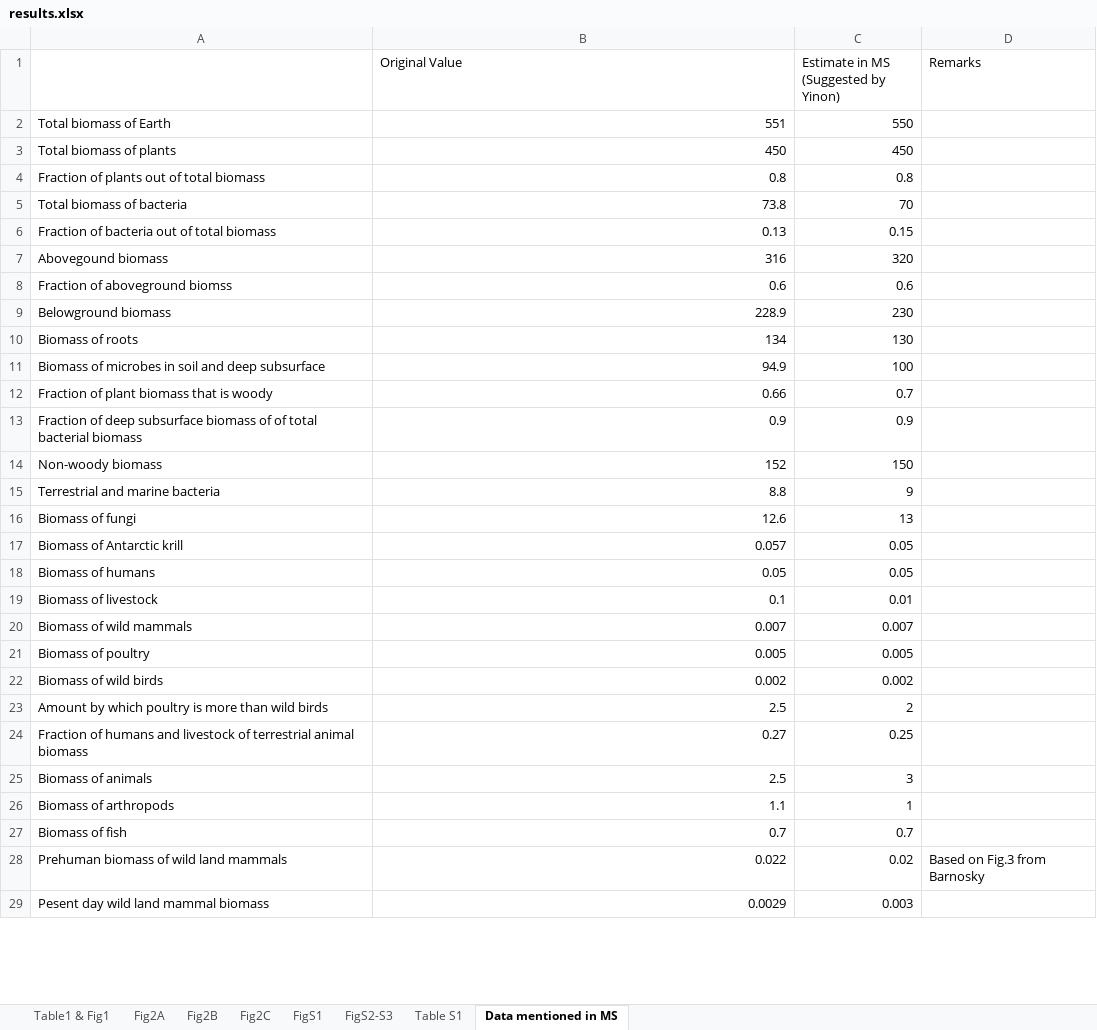
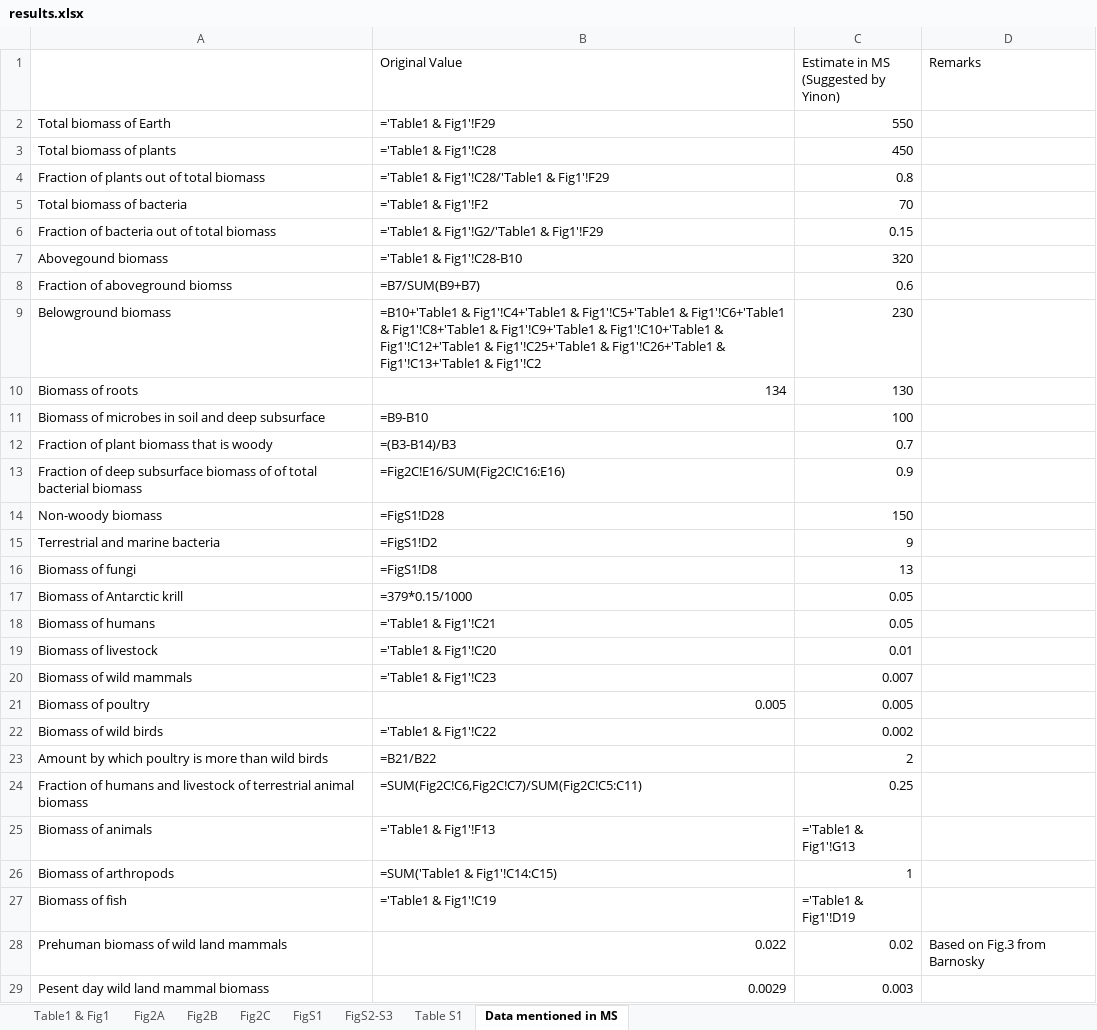
Before and after one commit to yinonbaron/biomass_distribution, an Excel workbook: results.xlsx, sheet Data mentioned in MS, drawn as a sheet; only a part is shown; values as stored, in another font and other column widths than the file's, no borders; formulas without a stored value are shown as written; the diff covers the shown part only; the diff names each change by its address in the sheet, - before the commit and + after, or states it on an @@ line.

```diff
--- a/results.xlsx (sheet Data mentioned in MS)
+++ b/results.xlsx (sheet Data mentioned in MS)
-B2 (Original Value): 551
+B2 (Original Value): ='Table1 & Fig1'!F29
-B3 (Original Value): 450
+B3 (Original Value): ='Table1 & Fig1'!C28
-B4 (Original Value): 0.8
+B4 (Original Value): ='Table1 & Fig1'!C28/'Table1 & Fig1'!F29
-B5 (Original Value): 73.8
+B5 (Original Value): ='Table1 & Fig1'!F2
-B6 (Original Value): 0.13
+B6 (Original Value): ='Table1 & Fig1'!G2/'Table1 & Fig1'!F29
-B7 (Original Value): 316
+B7 (Original Value): ='Table1 & Fig1'!C28-B10
-B8 (Original Value): 0.6
+B8 (Original Value): =B7/SUM(B9+B7)
-B9 (Original Value): 228.9
+B9 (Original Value): =B10+'Table1 & Fig1'!C4+'Table1 & Fig1'!C5+'Table1 & Fig1'!C6+'Table1 & Fig1'!C8+'Table1 & Fig1'!C9+'Table1 & Fig1'!C10+'Table1 & Fig1'!C12+'Table1 & Fig1'!C25+'Table1 & Fig1'!C26+'Table1 & Fig1'!C13+'Table1 & Fig1'!C2
-B11 (Original Value): 94.9
+B11 (Original Value): =B9-B10
-B12 (Original Value): 0.66
+B12 (Original Value): =(B3-B14)/B3
-B13 (Original Value): 0.9
+B13 (Original Value): =Fig2C!E16/SUM(Fig2C!C16:E16)
-B14 (Original Value): 152
+B14 (Original Value): =FigS1!D28
-B15 (Original Value): 8.8
+B15 (Original Value): =FigS1!D2
-B16 (Original Value): 12.6
+B16 (Original Value): =FigS1!D8
-B17 (Original Value): 0.057
+B17 (Original Value): =379*0.15/1000
-B18 (Original Value): 0.05
+B18 (Original Value): ='Table1 & Fig1'!C21
-B19 (Original Value): 0.1
+B19 (Original Value): ='Table1 & Fig1'!C20
-B20 (Original Value): 0.007
+B20 (Original Value): ='Table1 & Fig1'!C23
-B22 (Original Value): 0.002
+B22 (Original Value): ='Table1 & Fig1'!C22
-B23 (Original Value): 2.5
+B23 (Original Value): =B21/B22
-B24 (Original Value): 0.27
+B24 (Original Value): =SUM(Fig2C!C6,Fig2C!C7)/SUM(Fig2C!C5:C11)
-B25 (Original Value): 2.5
+B25 (Original Value): ='Table1 & Fig1'!F13
-C25: 3
+C25: ='Table1 & Fig1'!G13
-B26 (Original Value): 1.1
+B26 (Original Value): =SUM('Table1 & Fig1'!C14:C15)
-B27 (Original Value): 0.7
+B27 (Original Value): ='Table1 & Fig1'!C19
-C27: 0.7
+C27: ='Table1 & Fig1'!D19
```
Also changed, not shown: 15 edited cells elsewhere in this sheet, sheet Fig2C, sheet Fig2B, sheet FigS2-S3, sheet Table S1, sheet Fig2A, sheet FigS1, 1 more sheet, animals/animal_biomass_estimate.xlsx, bacteria_archaea/marine/POC_prokaroytes/poc_data.xlsx, 12 other files.
